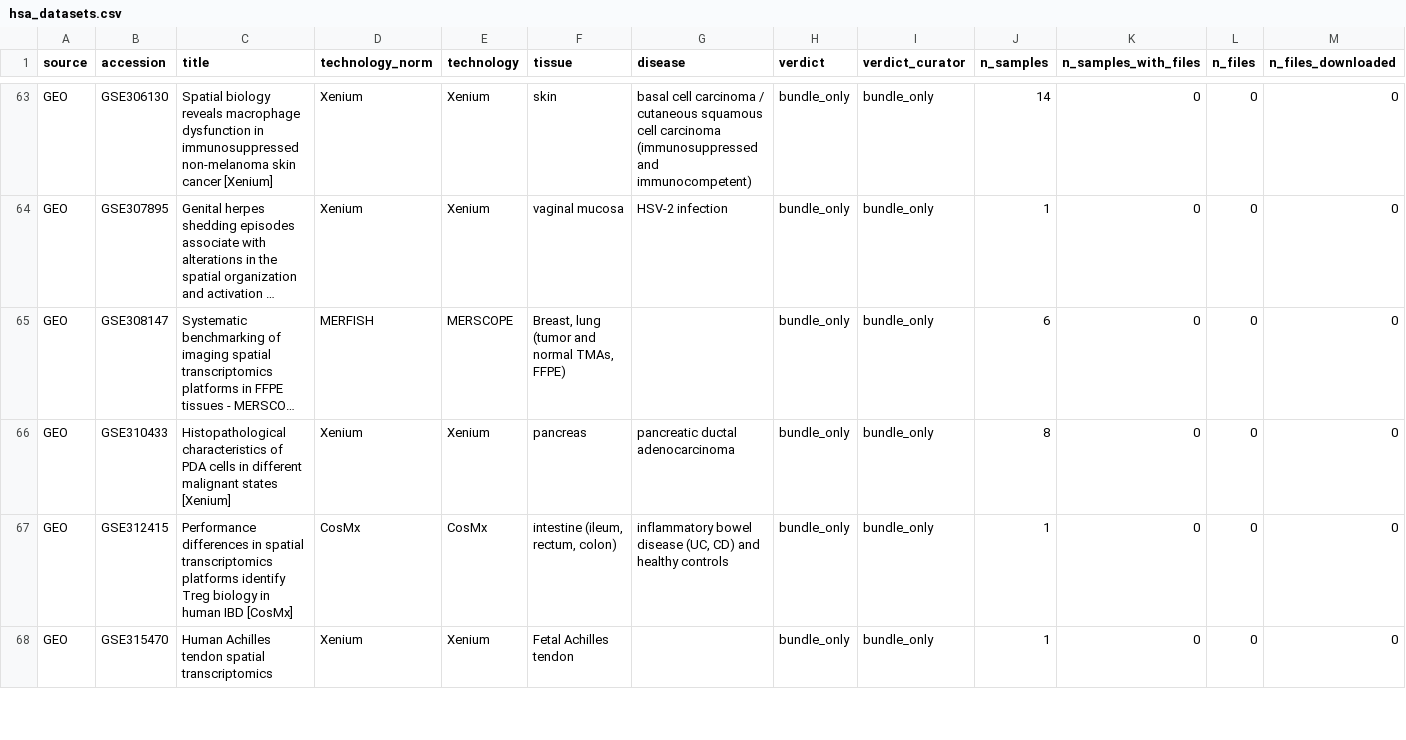
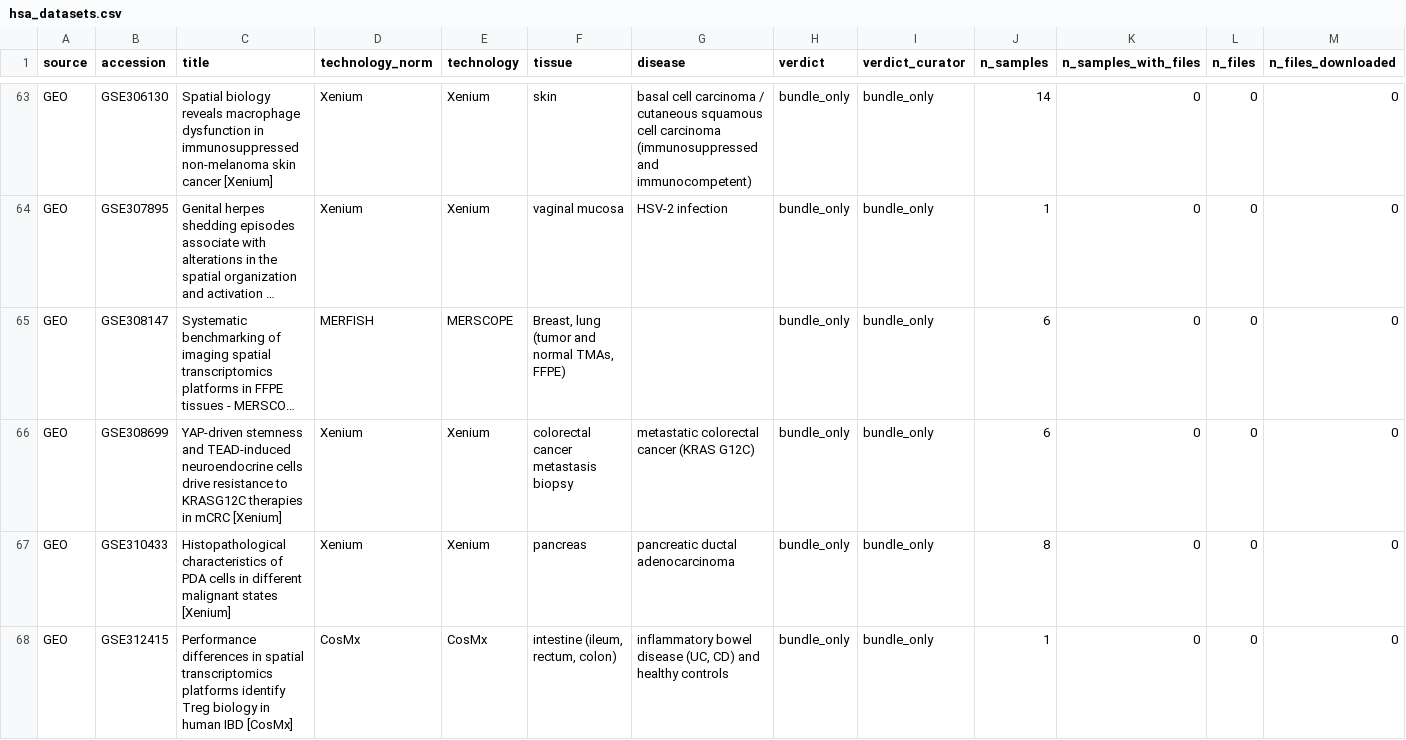
Before and after one commit to izu0421/humanspatialatlas, a CSV file: exports/hsa_datasets.csv, drawn as a sheet; only a part is shown, gaps mark what is left out; the shorter side is filled out with more unchanged rows; long unchanged cells end in …; rows hold the shown columns only; the diff covers the shown part only; the diff names each change by its address in the sheet, - before the commit and + after, or states it on an @@ line.

```diff
--- a/exports/hsa_datasets.csv
+++ b/exports/hsa_datasets.csv
+row 66: GEO | GSE308699 | YAP-driven stemness and TEAD-induced neuroendocrine cells drive resistance to KRASG12C therapies in mCRC [Xenium] | Xenium | Xenium | colorectal cancer metastasis biopsy | metastatic colorectal cancer (KRAS G12C) | bundle_only | bundle_only | 6 | 0 | 0 | 0
```
Also changed, not shown: 6 added rows, 1 removed row and 4 edited cells elsewhere in this file, 6 other files.
